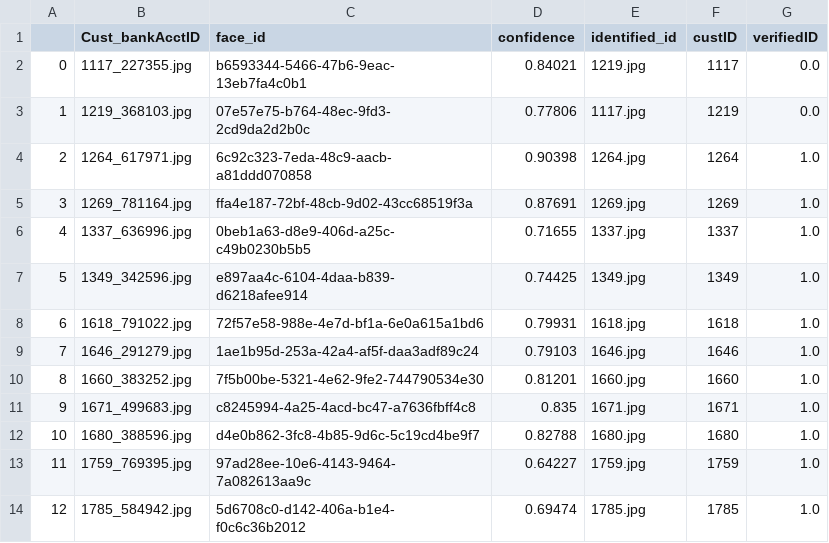
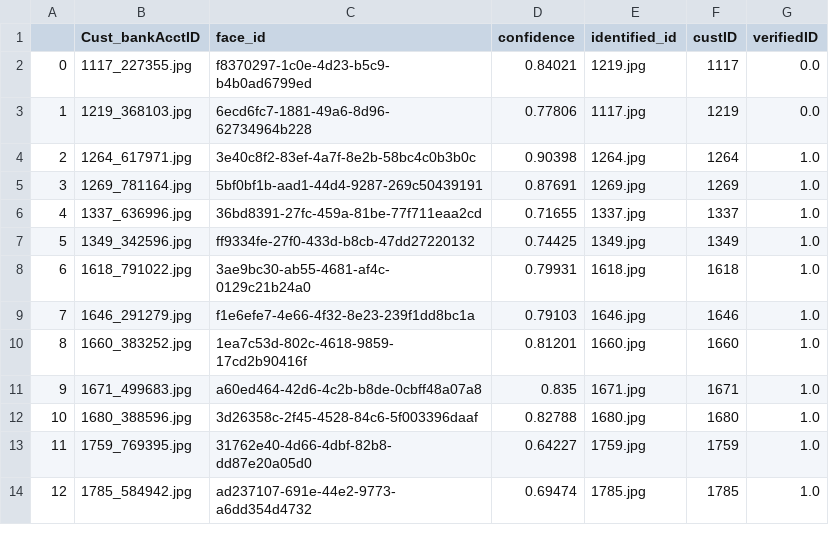
Before and after one commit to preetkd/Mile7, a CSV file: conf.csv, drawn as a sheet.

```diff
--- a/conf.csv
+++ b/conf.csv
@@ -1,14 +1,14 @@
 ,Cust_bankAcctID,face_id,confidence,identified_id,custID,verifiedID
-0,1117_227355.jpg,b6593344-5466-47b6-9eac-13eb7fa4c0b1,0.84021,1219.jpg,1117,0.0
-1,1219_368103.jpg,07e57e75-b764-48ec-9fd3-2cd9da2d2b0c,0.77806,1117.jpg,1219,0.0
-2,1264_617971.jpg,6c92c323-7eda-48c9-aacb-a81ddd070858,0.90398,1264.jpg,1264,1.0
-3,1269_781164.jpg,ffa4e187-72bf-48cb-9d02-43cc68519f3a,0.87691,1269.jpg,1269,1.0
-4,1337_636996.jpg,0beb1a63-d8e9-406d-a25c-c49b0230b5b5,0.71655,1337.jpg,1337,1.0
-5,1349_342596.jpg,e897aa4c-6104-4daa-b839-d6218afee914,0.74425,1349.jpg,1349,1.0
-6,1618_791022.jpg,72f57e58-988e-4e7d-bf1a-6e0a615a1bd6,0.79931,1618.jpg,1618,1.0
-7,1646_291279.jpg,1ae1b95d-253a-42a4-af5f-daa3adf89c24,0.79103,1646.jpg,1646,1.0
-8,1660_383252.jpg,7f5b00be-5321-4e62-9fe2-744790534e30,0.81201,1660.jpg,1660,1.0
-9,1671_499683.jpg,c8245994-4a25-4acd-bc47-a7636fbff4c8,0.835,1671.jpg,1671,1.0
-10,1680_388596.jpg,d4e0b862-3fc8-4b85-9d6c-5c19cd4be9f7,0.82788,1680.jpg,1680,1.0
-11,1759_769395.jpg,97ad28ee-10e6-4143-9464-7a082613aa9c,0.64227,1759.jpg,1759,1.0
-12,1785_584942.jpg,5d6708c0-d142-406a-b1e4-f0c6c36b2012,0.69474,1785.jpg,1785,1.0
+0,1117_227355.jpg,f8370297-1c0e-4d23-b5c9-b4b0ad6799ed,0.84021,1219.jpg,1117,0.0
+1,1219_368103.jpg,6ecd6fc7-1881-49a6-8d96-62734964b228,0.77806,1117.jpg,1219,0.0
+2,1264_617971.jpg,3e40c8f2-83ef-4a7f-8e2b-58bc4c0b3b0c,0.90398,1264.jpg,1264,1.0
+3,1269_781164.jpg,5bf0bf1b-aad1-44d4-9287-269c50439191,0.87691,1269.jpg,1269,1.0
+4,1337_636996.jpg,36bd8391-27fc-459a-81be-77f711eaa2cd,0.71655,1337.jpg,1337,1.0
+5,1349_342596.jpg,ff9334fe-27f0-433d-b8cb-47dd27220132,0.74425,1349.jpg,1349,1.0
+6,1618_791022.jpg,3ae9bc30-ab55-4681-af4c-0129c21b24a0,0.79931,1618.jpg,1618,1.0
+7,1646_291279.jpg,f1e6efe7-4e66-4f32-8e23-239f1dd8bc1a,0.79103,1646.jpg,1646,1.0
+8,1660_383252.jpg,1ea7c53d-802c-4618-9859-17cd2b90416f,0.81201,1660.jpg,1660,1.0
+9,1671_499683.jpg,a60ed464-42d6-4c2b-b8de-0cbff48a07a8,0.835,1671.jpg,1671,1.0
+10,1680_388596.jpg,3d26358c-2f45-4528-84c6-5f003396daaf,0.82788,1680.jpg,1680,1.0
+11,1759_769395.jpg,31762e40-4d66-4dbf-82b8-dd87e20a05d0,0.64227,1759.jpg,1759,1.0
+12,1785_584942.jpg,ad237107-691e-44e2-9773-a6dd354d4732,0.69474,1785.jpg,1785,1.0
```
Also changed, not shown: 3 other files.
